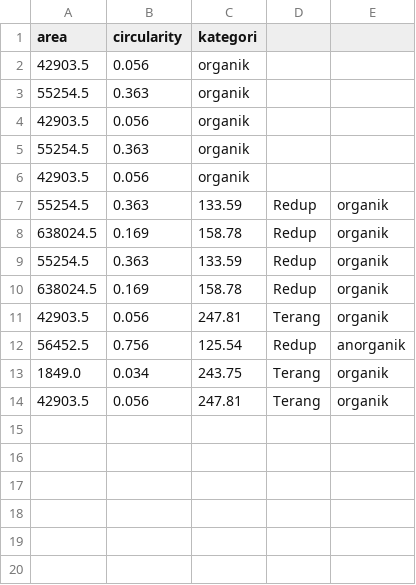
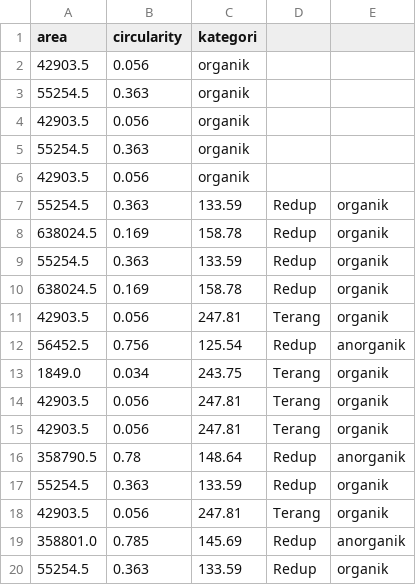
Before and after one commit to khoerunnisasw/Tugas-Akhir-PCD, a CSV file: dataset/fitur_bentuk.csv, drawn as a sheet; the diff names each change by its address in the sheet, - before the commit and + after, or states it on an @@ line.

```diff
--- a/dataset/fitur_bentuk.csv
+++ b/dataset/fitur_bentuk.csv
+row 15: 42903.5 | 0.056 | 247.81 | Terang | organik
+row 16: 358790.5 | 0.78 | 148.64 | Redup | anorganik
+row 17: 55254.5 | 0.363 | 133.59 | Redup | organik
+row 18: 42903.5 | 0.056 | 247.81 | Terang | organik
+row 19: 358801.0 | 0.785 | 145.69 | Redup | anorganik
+row 20: 55254.5 | 0.363 | 133.59 | Redup | organik
```
Also changed, not shown: dataset/fitur_tekstur.csv, dataset/fitur_warna.csv, 18 other files.
